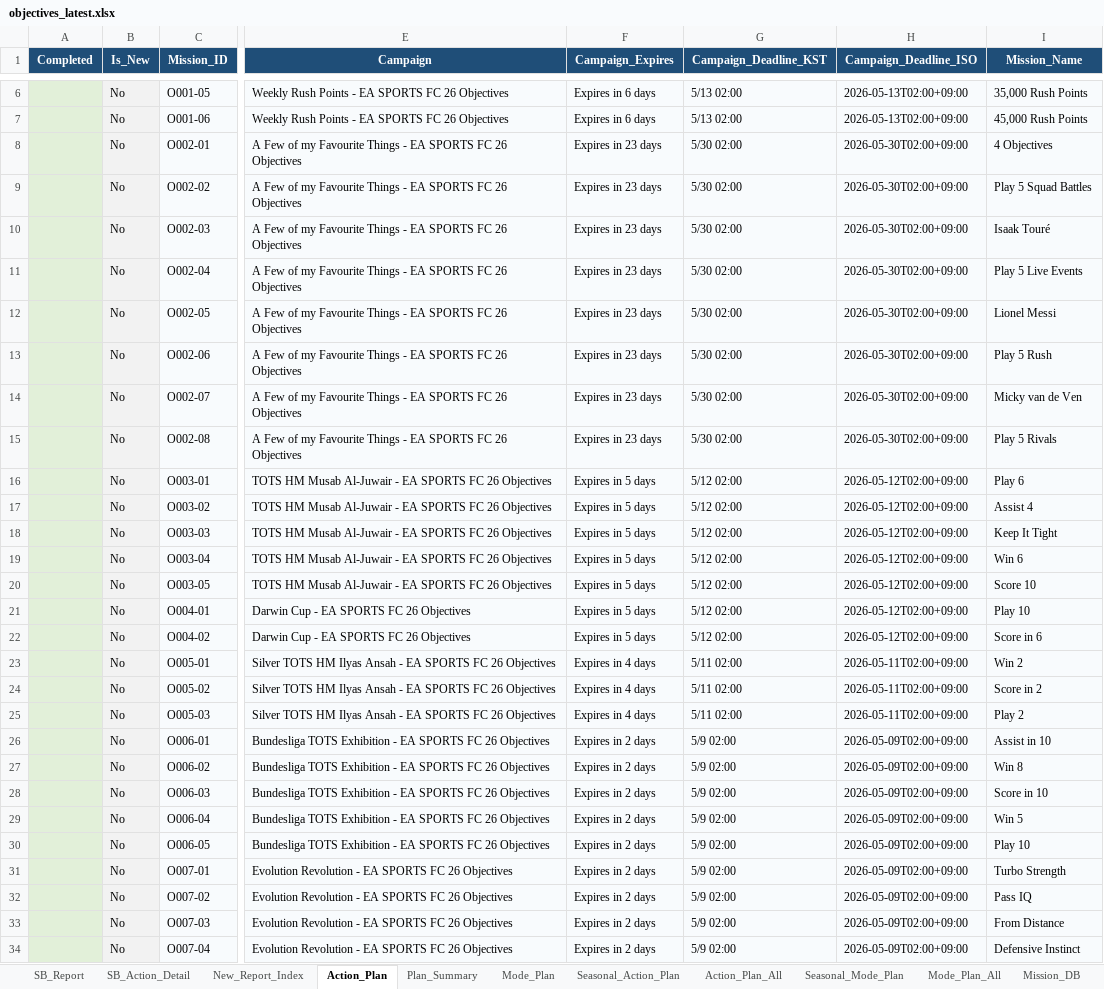
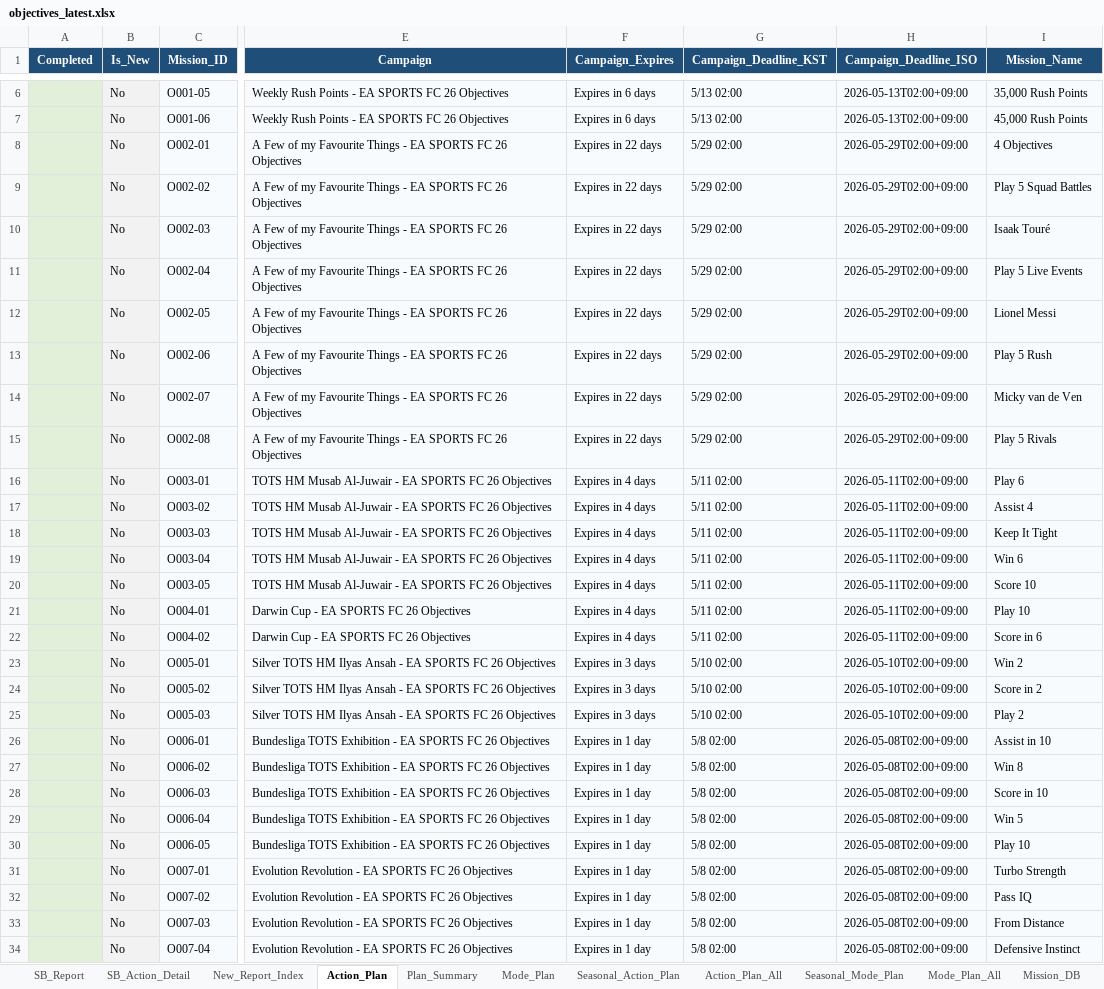
Before and after one commit to lemora87/futgg-objective-crawler, an Excel workbook: latest/objectives_latest.xlsx, sheet Action_Plan, drawn as a sheet; only a part is shown, gaps mark what is left out; values as stored, in another font and other column widths than the file's, no borders; the diff covers the shown part only; the diff names each change by its address in the sheet, - before the commit and + after, or states it on an @@ line.

```diff
--- a/latest/objectives_latest.xlsx (sheet Action_Plan)
+++ b/latest/objectives_latest.xlsx (sheet Action_Plan)
-F8:F15 (Campaign_Expires): Expires in 23 days
+F8:F15 (Campaign_Expires): Expires in 22 days
-G8:G15 (Campaign_Deadline_KST): 5/30 02:00
+G8:G15 (Campaign_Deadline_KST): 5/29 02:00
-H8:H15 (Campaign_Deadline_ISO): 2026-05-30T02:00+09:00
+H8:H15 (Campaign_Deadline_ISO): 2026-05-29T02:00+09:00
-F16:F22 (Campaign_Expires): Expires in 5 days
+F16:F22 (Campaign_Expires): Expires in 4 days
-G16:G22 (Campaign_Deadline_KST): 5/12 02:00
+G16:G22 (Campaign_Deadline_KST): 5/11 02:00
-H16:H22 (Campaign_Deadline_ISO): 2026-05-12T02:00+09:00
+H16:H22 (Campaign_Deadline_ISO): 2026-05-11T02:00+09:00
-F23:F25 (Campaign_Expires): Expires in 4 days
+F23:F25 (Campaign_Expires): Expires in 3 days
-G23:G25 (Campaign_Deadline_KST): 5/11 02:00
+G23:G25 (Campaign_Deadline_KST): 5/10 02:00
-H23:H25 (Campaign_Deadline_ISO): 2026-05-11T02:00+09:00
+H23:H25 (Campaign_Deadline_ISO): 2026-05-10T02:00+09:00
-F26:F34 (Campaign_Expires): Expires in 2 days
+F26:F34 (Campaign_Expires): Expires in 1 day
-G26:G34 (Campaign_Deadline_KST): 5/9 02:00
+G26:G34 (Campaign_Deadline_KST): 5/8 02:00
-H26:H34 (Campaign_Deadline_ISO): 2026-05-09T02:00+09:00
+H26:H34 (Campaign_Deadline_ISO): 2026-05-08T02:00+09:00
```
Also changed, not shown: 39 edited cells elsewhere in this sheet, sheet Mission_DB, sheet Action_Plan_All, sheet SB_Report, sheet SB_Action_Detail, sheet Collected_URLs, sheet How_To_Read.
